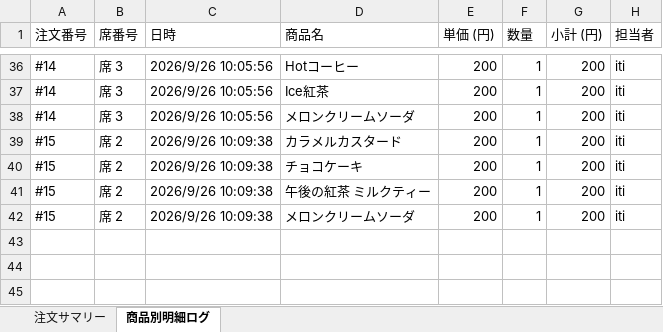
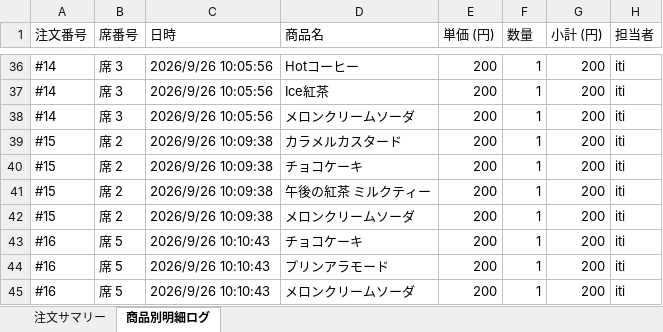
Before and after one commit to issei-desu/olive, an Excel workbook: sales_log.xlsx, sheet 商品別明細ログ, drawn as a sheet; only a part is shown, gaps mark what is left out; values as stored, in another font and other column widths than the file's, no borders; the diff names each change by its address in the sheet, - before the commit and + after, or states it on an @@ line.

Commit message:
Auto-sync sales log to Excel via POS

```diff
--- a/sales_log.xlsx (sheet 商品別明細ログ)
+++ b/sales_log.xlsx (sheet 商品別明細ログ)
+row 43: #16 | 席 5 | 2026/9/26 10:10:43 | チョコケーキ | 200 | 1 | 200 | iti
+row 44: #16 | 席 5 | 2026/9/26 10:10:43 | プリンアラモード | 200 | 1 | 200 | iti
+row 45: #16 | 席 5 | 2026/9/26 10:10:43 | メロンクリームソーダ | 200 | 1 | 200 | iti
```
Also changed, not shown: sheet 注文サマリー.
